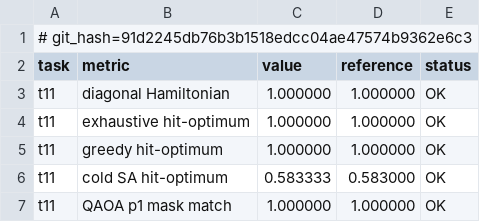
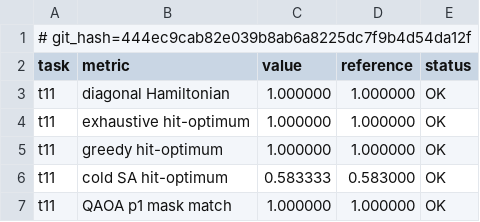
Before and after one commit to armandld/BA_Proj, a CSV file: results/v4_master_table.csv, drawn as a sheet; only a part is shown.

```diff
--- a/results/v4_master_table.csv
+++ b/results/v4_master_table.csv
@@ -1,2 +1,2 @@
-# git_hash=91d2245db76b3b1518edcc04ae47574b9362e6c3
+# git_hash=444ec9cab82e039b8ab6a8225dc7f9b4d54da12f
 task,metric,value,reference,status
```
Also changed, not shown: 18 other files.
